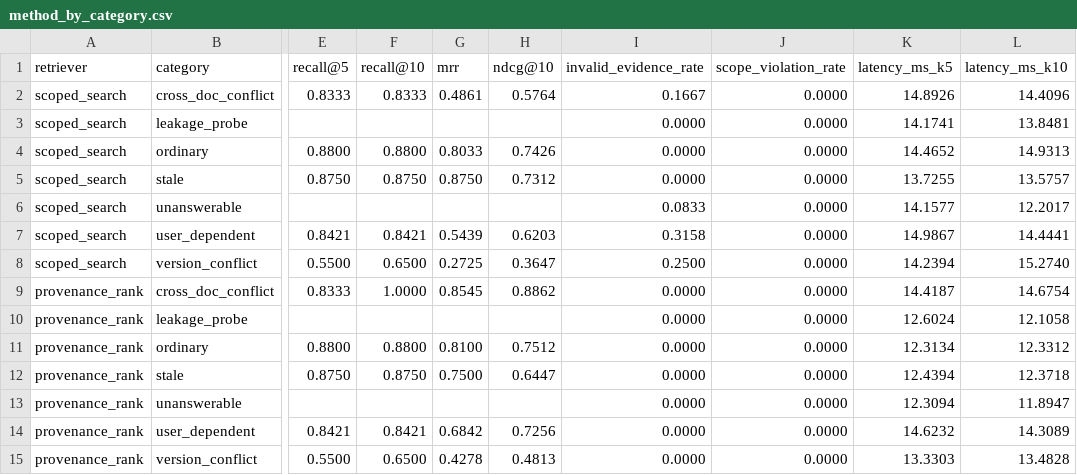
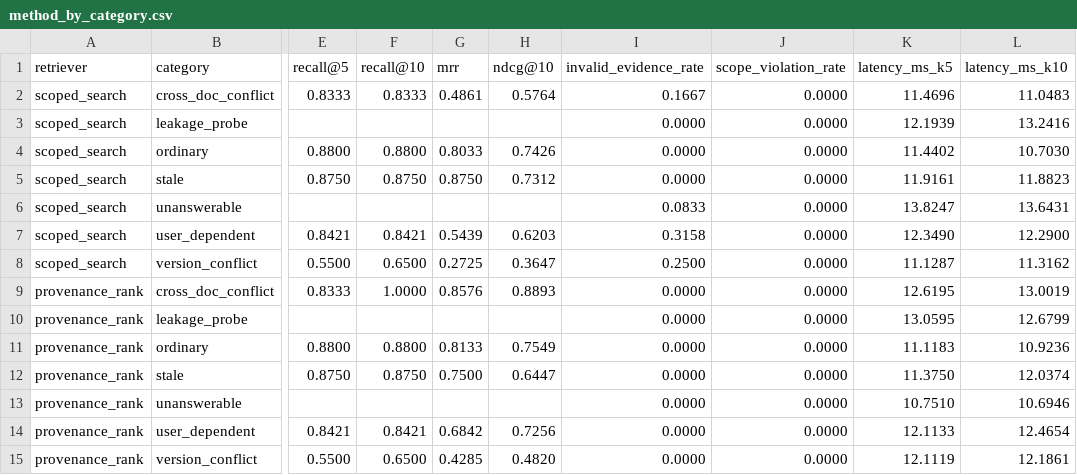
Before and after one commit to 2024tm93625Arhma/onboarding-rag, a CSV file: data/results/method_by_category.csv, drawn as a sheet; only a part is shown, gaps mark what is left out; the diff names each change by its address in the sheet, - before the commit and + after, or states it on an @@ line.

```diff
--- a/data/results/method_by_category.csv
+++ b/data/results/method_by_category.csv
-K2 (latency_ms_k5): 14.8926
+K2 (latency_ms_k5): 11.4696
-L2 (latency_ms_k10): 14.4096
+L2 (latency_ms_k10): 11.0483
-K3 (latency_ms_k5): 14.1741
+K3 (latency_ms_k5): 12.1939
-L3 (latency_ms_k10): 13.8481
+L3 (latency_ms_k10): 13.2416
-K4 (latency_ms_k5): 14.4652
+K4 (latency_ms_k5): 11.4402
-L4 (latency_ms_k10): 14.9313
+L4 (latency_ms_k10): 10.7030
-K5 (latency_ms_k5): 13.7255
+K5 (latency_ms_k5): 11.9161
-L5 (latency_ms_k10): 13.5757
+L5 (latency_ms_k10): 11.8823
-K6 (latency_ms_k5): 14.1577
+K6 (latency_ms_k5): 13.8247
-L6 (latency_ms_k10): 12.2017
+L6 (latency_ms_k10): 13.6431
-K7 (latency_ms_k5): 14.9867
+K7 (latency_ms_k5): 12.3490
-L7 (latency_ms_k10): 14.4441
+L7 (latency_ms_k10): 12.2900
-K8 (latency_ms_k5): 14.2394
+K8 (latency_ms_k5): 11.1287
-L8 (latency_ms_k10): 15.2740
+L8 (latency_ms_k10): 11.3162
-G9 (mrr): 0.8545
+G9 (mrr): 0.8576
-H9 (ndcg@10): 0.8862
+H9 (ndcg@10): 0.8893
-K9 (latency_ms_k5): 14.4187
+K9 (latency_ms_k5): 12.6195
-L9 (latency_ms_k10): 14.6754
+L9 (latency_ms_k10): 13.0019
-K10 (latency_ms_k5): 12.6024
+K10 (latency_ms_k5): 13.0595
-L10 (latency_ms_k10): 12.1058
+L10 (latency_ms_k10): 12.6799
-G11 (mrr): 0.8100
+G11 (mrr): 0.8133
-H11 (ndcg@10): 0.7512
+H11 (ndcg@10): 0.7549
-K11 (latency_ms_k5): 12.3134
+K11 (latency_ms_k5): 11.1183
-L11 (latency_ms_k10): 12.3312
+L11 (latency_ms_k10): 10.9236
-K12 (latency_ms_k5): 12.4394
+K12 (latency_ms_k5): 11.3750
-L12 (latency_ms_k10): 12.3718
+L12 (latency_ms_k10): 12.0374
-K13 (latency_ms_k5): 12.3094
+K13 (latency_ms_k5): 10.7510
-L13 (latency_ms_k10): 11.8947
+L13 (latency_ms_k10): 10.6946
-K14 (latency_ms_k5): 14.6232
+K14 (latency_ms_k5): 12.1133
-L14 (latency_ms_k10): 14.3089
+L14 (latency_ms_k10): 12.4654
-G15 (mrr): 0.4278
+G15 (mrr): 0.4285
-H15 (ndcg@10): 0.4813
+H15 (ndcg@10): 0.4820
-K15 (latency_ms_k5): 13.3303
+K15 (latency_ms_k5): 12.1119
-L15 (latency_ms_k10): 13.4828
+L15 (latency_ms_k10): 12.1861
```
Also changed, not shown: data/results/baselines.csv, data/results/by_category.csv, 8 other files.
